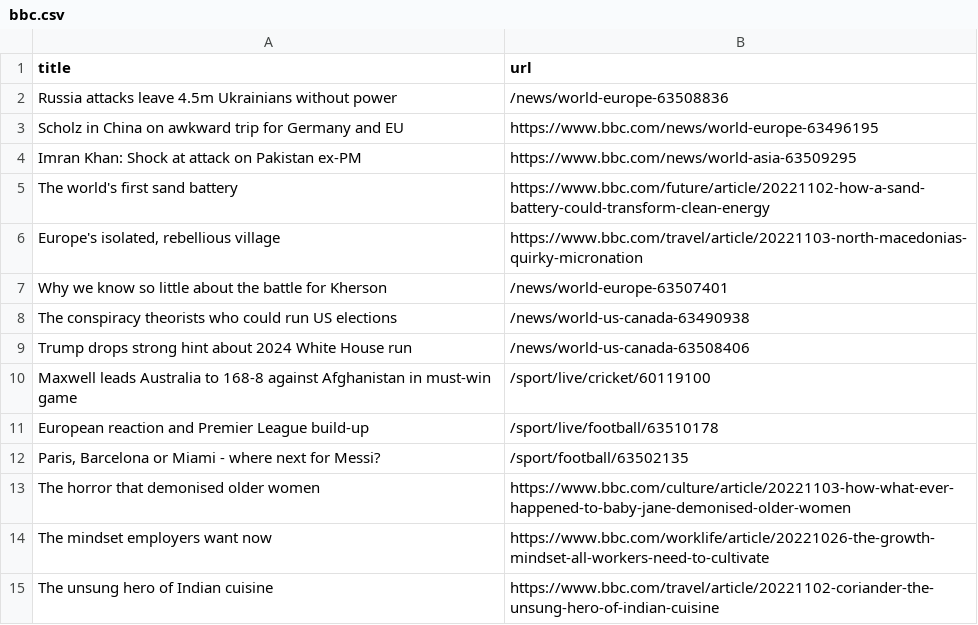
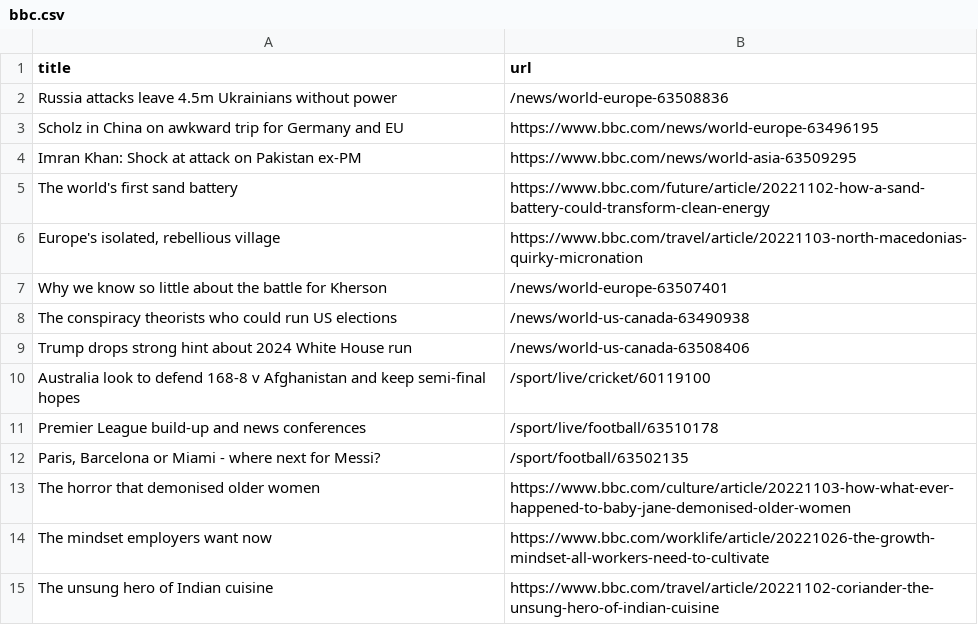
Before and after one commit to bryan-baker/automatic-scraper-bbc, a CSV file: bbc.csv, drawn as a sheet; only a part is shown.

```diff
--- a/bbc.csv
+++ b/bbc.csv
@@ -9,4 +9,4 @@ The conspiracy theorists who could run US elections,/news/world-us-canada-634909
 Trump drops strong hint about 2024 White House run,/news/world-us-canada-63508406
-Maxwell leads Australia to 168-8 against Afghanistan in must-win game,/sport/live/cricket/60119100
-European reaction and Premier League build-up,/sport/live/football/63510178
+Australia look to defend 168-8 v Afghanistan and keep semi-final hopes,/sport/live/cricket/60119100
+Premier League build-up and news conferences,/sport/live/football/63510178
 "Paris, Barcelona or Miami - where next for Messi?",/sport/football/63502135
```
